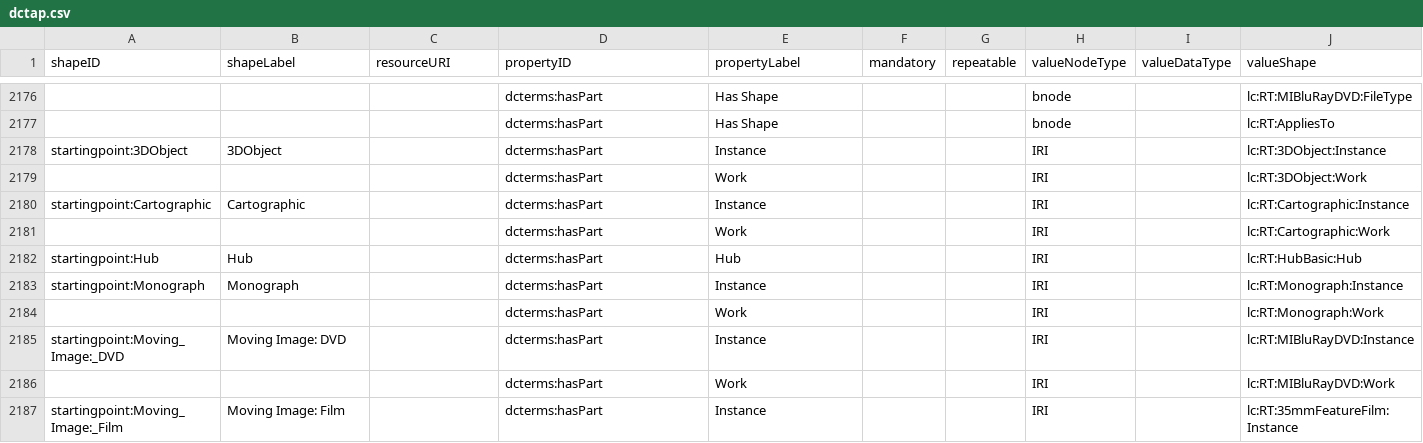
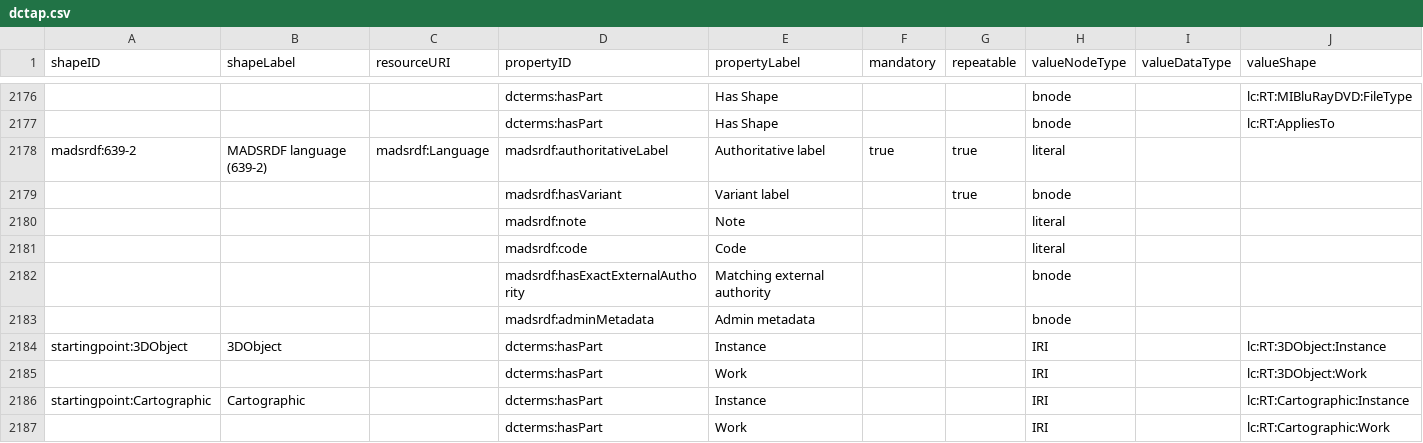
Before and after one commit to lcnetdev/marva-profiles, a CSV file: marva-stage/dctap.csv, drawn as a sheet; only a part is shown, gaps mark what is left out; the shorter side is filled out with more unchanged rows; rows hold the shown columns only; the diff names each change by its address in the sheet, - before the commit and + after, or states it on an @@ line.

Commit message:
Update MARVA profiles

```diff
--- a/marva-stage/dctap.csv
+++ b/marva-stage/dctap.csv
+row 2178: madsrdf:639-2 | MADSRDF language (639-2) | madsrdf:Language | madsrdf:authoritativeLabel | Authoritative label | true | true | literal
+row 2179:  |  |  | madsrdf:hasVariant | Variant label |  | true | bnode
+row 2180:  |  |  | madsrdf:note | Note |  |  | literal
+row 2181:  |  |  | madsrdf:code | Code |  |  | literal
+row 2182:  |  |  | madsrdf:hasExactExternalAuthority | Matching external authority |  |  | bnode
+row 2183:  |  |  | madsrdf:adminMetadata | Admin metadata |  |  | bnode
```
Also changed, not shown: 2 other files.
